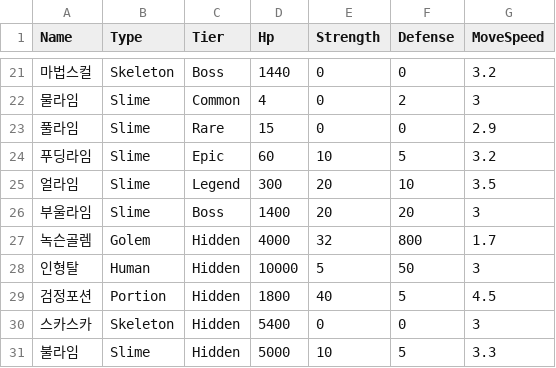
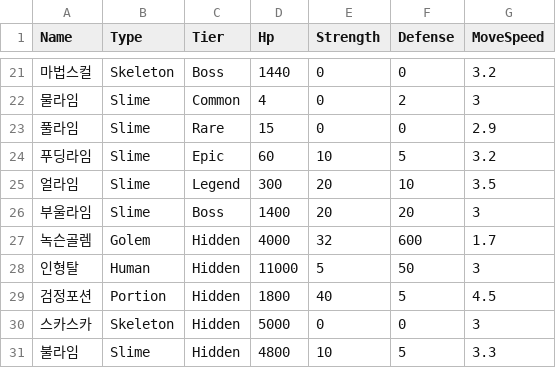
Before and after one commit to HongDaHyun/RandomTowerDefense, a CSV file: RTD/Assets/Scripts/Manager/CSV/EnmeyStat.csv, drawn as a sheet; only a part is shown, gaps mark what is left out.

```diff
--- a/RTD/Assets/Scripts/Manager/CSV/EnmeyStat.csv
+++ b/RTD/Assets/Scripts/Manager/CSV/EnmeyStat.csv
@@ -26,6 +26,6 @@ Name,Type,Tier,Hp,Strength,Defense,MoveSpeed
 부울라임,Slime,Boss,1400,20,20,3
-녹슨골렘,Golem,Hidden,4000,32,800,1.7
-인형탈,Human,Hidden,10000,5,50,3
+녹슨골렘,Golem,Hidden,4000,32,600,1.7
+인형탈,Human,Hidden,11000,5,50,3
 검정포션,Portion,Hidden,1800,40,5,4.5
-스카스카,Skeleton,Hidden,5400,0,0,3
-불라임,Slime,Hidden,5000,10,5,3.3
+스카스카,Skeleton,Hidden,5000,0,0,3
+불라임,Slime,Hidden,4800,10,5,3.3
```
Also changed, not shown: RTD/Assets/Scripts/Manager/CSV/UnitStat.csv, 13 other files.
